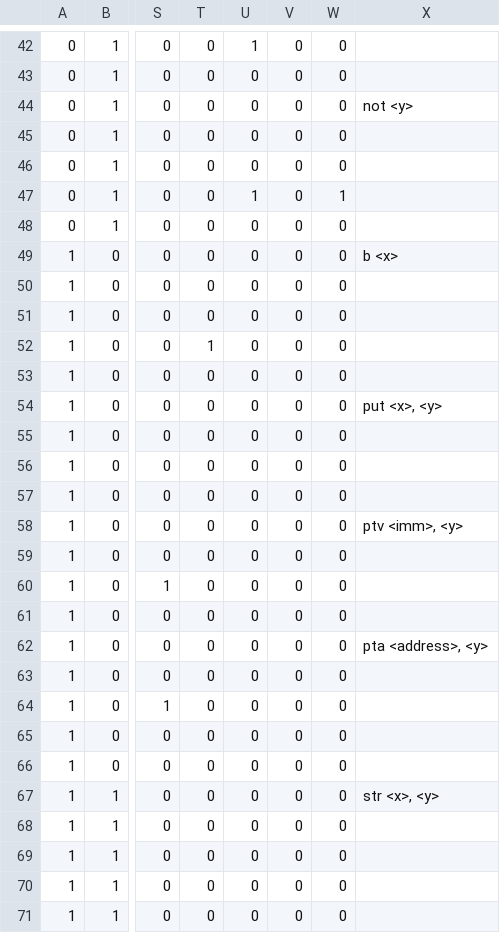
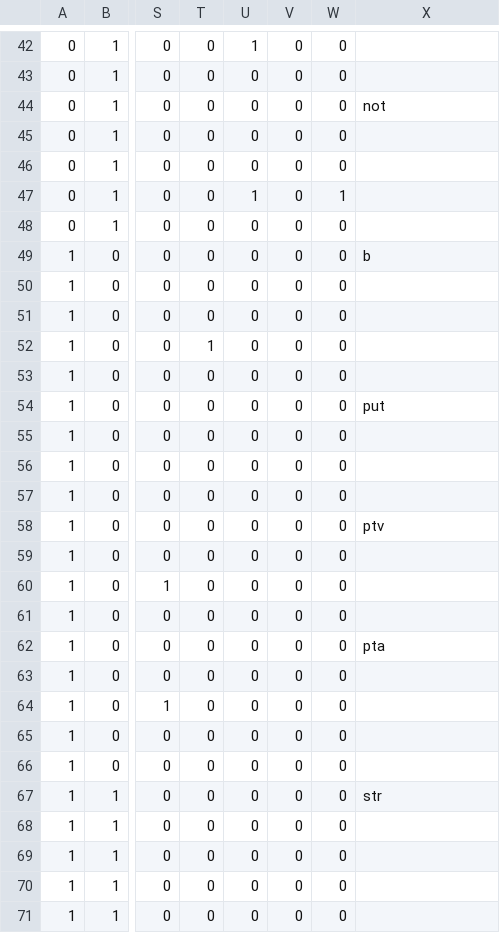
Before and after one commit to Oelin/pix, a TSV file: cu/rom.tsv, drawn as a sheet; only a part is shown, gaps mark what is left out; the diff covers the shown part only; the diff names each change by its address in the sheet, - before the commit and + after, or states it on an @@ line.

```diff
--- a/cu/rom.tsv
+++ b/cu/rom.tsv
-X44: not <y>
+X44: not
-X49: b <x>
+X49: b
-X54: put <x>, <y>
+X54: put
-X58: ptv <imm>, <y>
+X58: ptv
-X62: pta <address>, <y>
+X62: pta
-X67: str <x>, <y>
+X67: str
```
Also changed, not shown: 17 edited cells elsewhere in this file.
